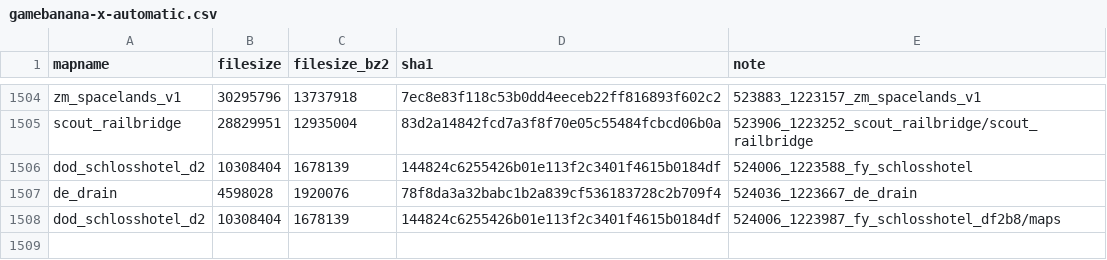
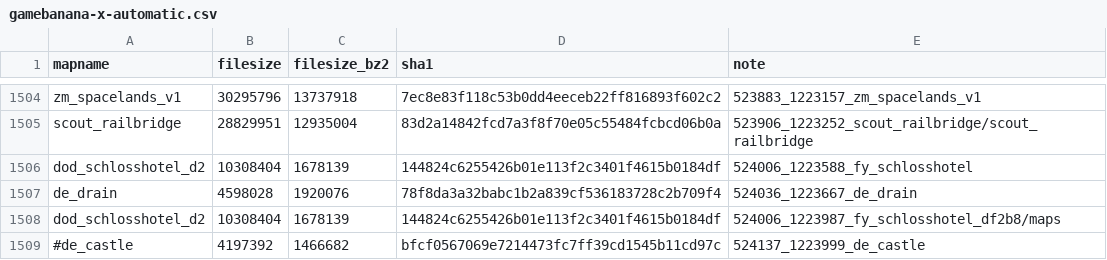
Before and after one commit to srcwr/maps-cstrike, a CSV file: unprocessed/gamebanana-x-automatic.csv, drawn as a sheet; only a part is shown, gaps mark what is left out.

```diff
--- a/unprocessed/gamebanana-x-automatic.csv
+++ b/unprocessed/gamebanana-x-automatic.csv
@@ -1508 +1508,2 @@ de_drain,4598028,1920076,78f8da3a32babc1b2a839cf536183728c2b709f4,524036_1223667
 dod_schlosshotel_d2,10308404,1678139,144824c6255426b01e113f2c3401f4615b0184df,524006_1223987_fy_schlosshotel_df2b8/maps
+#de_castle,4197392,1466682,bfcf0567069e7214473fc7ff39cd1545b11cd97c,524137_1223999_de_castle
```
Also changed, not shown: recently_added.csv.
